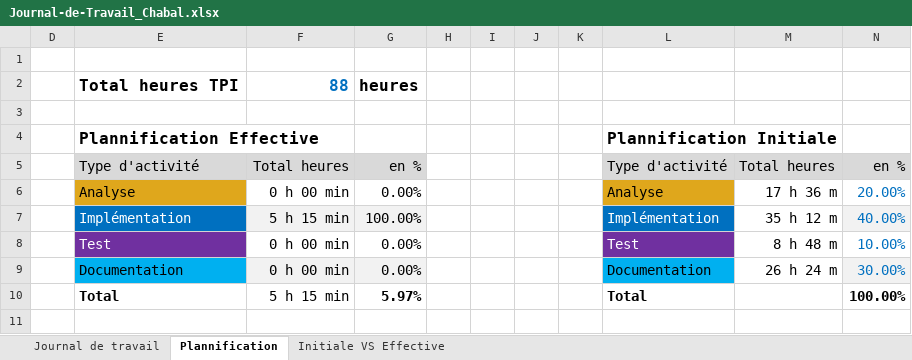
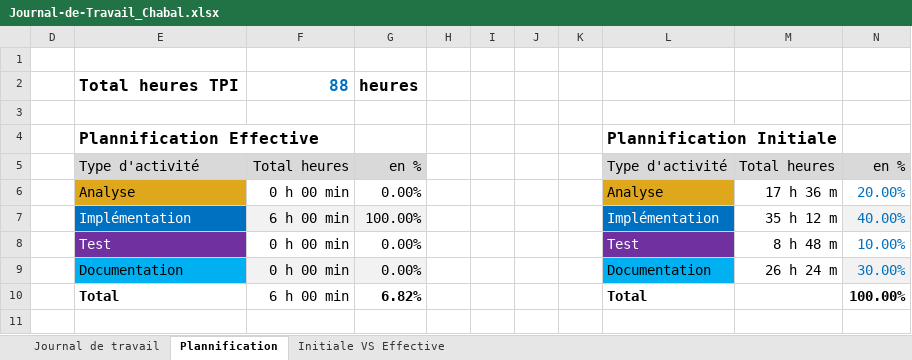
Before and after one commit to Damien-16/secured_webshop, an Excel workbook: Journal-de-Travail_Chabal.xlsx, sheet Plannification, drawn as a sheet; values as stored, in another font and other column widths than the file's, no borders; charts and pictures not drawn; the diff names each change by its address in the sheet, - before the commit and + after, or states it on an @@ line.

```diff
--- a/Journal-de-Travail_Chabal.xlsx (sheet Plannification)
+++ b/Journal-de-Travail_Chabal.xlsx (sheet Plannification)
-F7: 5 h 15 min
+F7: 6 h 00 min
-F10: 5 h 15 min
+F10: 6 h 00 min
-G10: 5.97%
+G10: 6.82%
```
Also changed, not shown: sheet Journal de travail, hidden cells, charts or pictures, 3 other files.
